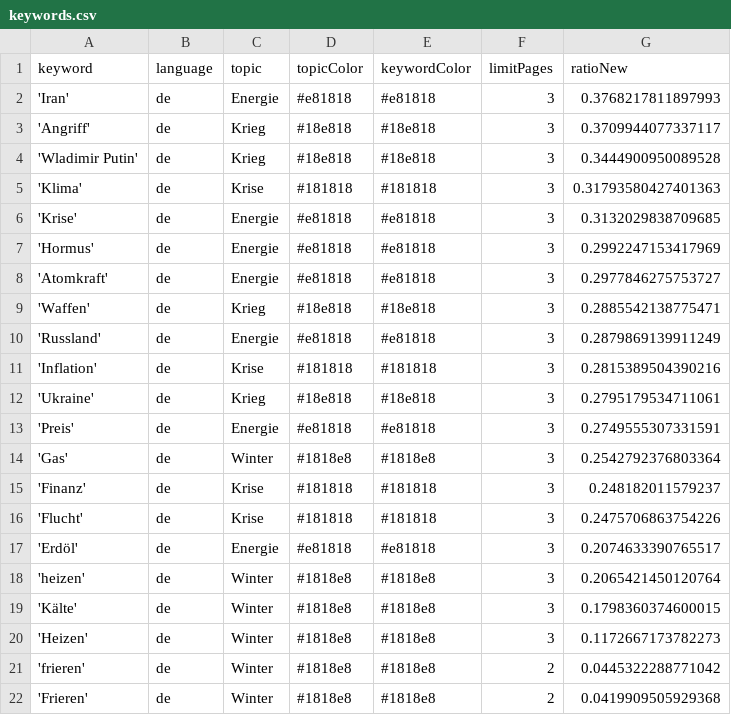
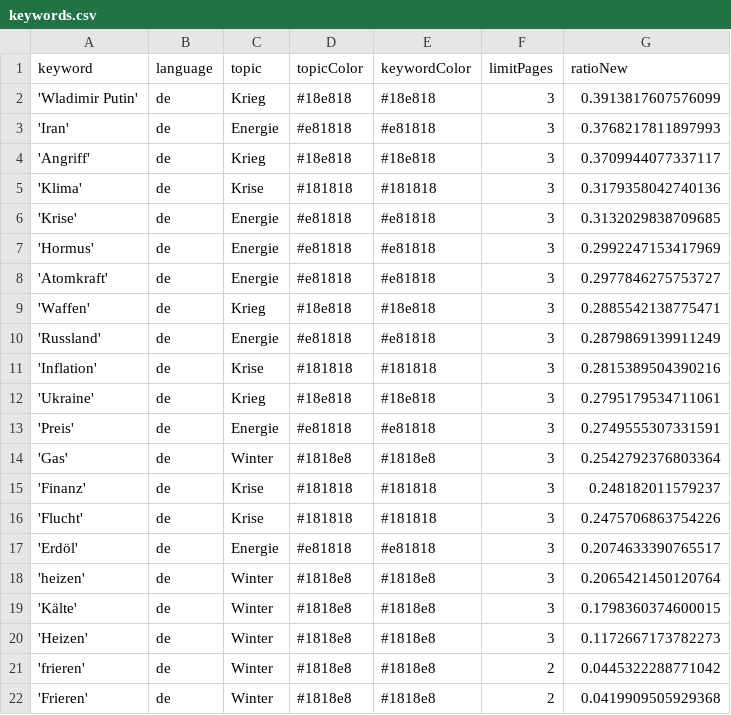
Before and after one commit to liese97-news/winterIsComing2, a CSV file: keywords.csv, drawn as a sheet.

```diff
--- a/keywords.csv
+++ b/keywords.csv
@@ -1,6 +1,6 @@
 keyword,language,topic,topicColor,keywordColor,limitPages,ratioNew
+'Wladimir Putin',de,Krieg,#18e818,#18e818,3,0.3913817607576099
 'Iran',de,Energie,#e81818,#e81818,3,0.3768217811897993
 'Angriff',de,Krieg,#18e818,#18e818,3,0.3709944077337117
-'Wladimir Putin',de,Krieg,#18e818,#18e818,3,0.3444900950089528
-'Klima',de,Krise,#181818,#181818,3,0.31793580427401363
+'Klima',de,Krise,#181818,#181818,3,0.3179358042740136
 'Krise',de,Energie,#e81818,#e81818,3,0.3132029838709685
```
Also changed, not shown: 1 other file.
